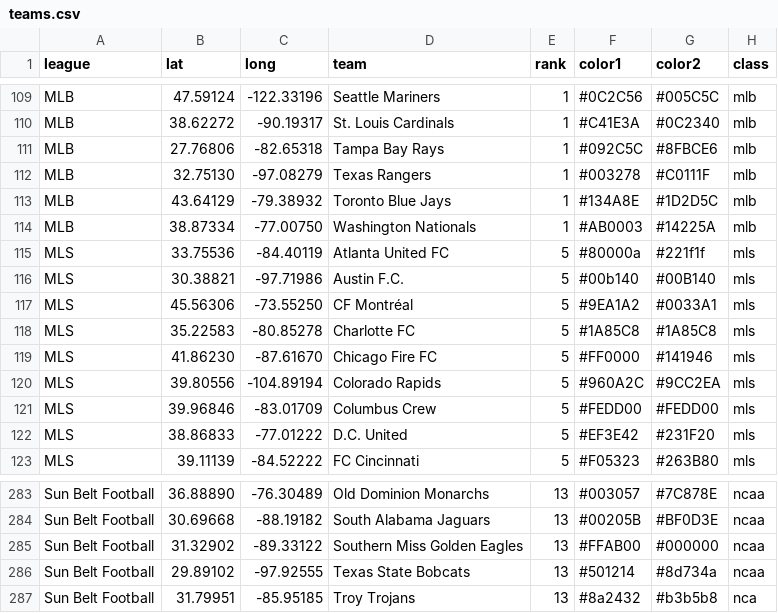
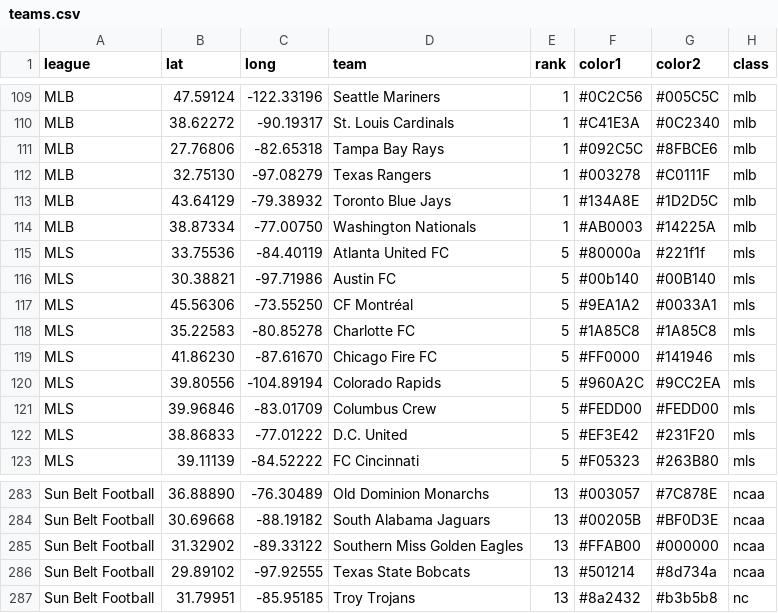
Before and after one commit to charcoalcharts/charcoalcharts.github.io, a CSV file: sports/teams.csv, drawn as a sheet; only a part is shown, gaps mark what is left out.

Commit message:
286 rows

```diff
--- a/sports/teams.csv
+++ b/sports/teams.csv
@@ -115,3 +115,3 @@ MLB,38.87334, -77.00750,Washington Nationals, 1,#AB0003,#14225A,mlb
 MLS,33.75536, -84.40119,Atlanta United FC, 5,#80000a,#221f1f,mls
-MLS,30.38821, -97.71986,Austin F.C., 5,#00b140,#00B140,mls
+MLS,30.38821, -97.71986,Austin FC, 5,#00b140,#00B140,mls
 MLS,45.56306, -73.55250,CF Montréal, 5,#9EA1A2,#0033A1,mls
@@ -286,2 +286,2 @@ Sun Belt Football,31.32902, -89.33122,Southern Miss Golden Eagles,13,#FFAB00,#00
 Sun Belt Football,29.89102, -97.92555,Texas State Bobcats,13,#501214,#8d734a,ncaa
-Sun Belt Football,31.79951, -85.95185,Troy Trojans,13,#8a2432,#b3b5b8,nca
+Sun Belt Football,31.79951, -85.95185,Troy Trojans,13,#8a2432,#b3b5b8,nc
```
